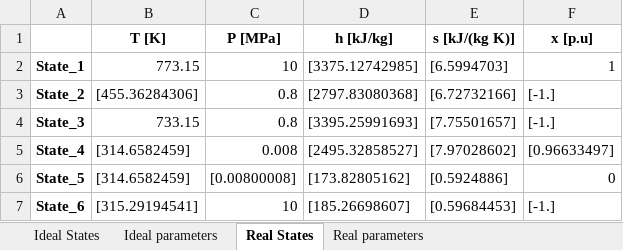
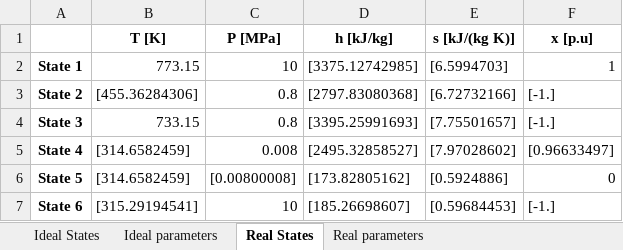
Before and after one commit to VivekMahtani/Rankine_Conventional_MER, an Excel workbook: Reheated Rankine cycle.xlsx, sheet Real States, drawn as a sheet; values as stored, in another font and other column widths than the file's, no borders; the diff names each change by its address in the sheet, - before the commit and + after, or states it on an @@ line.

```diff
--- a/Reheated Rankine cycle.xlsx (sheet Real States)
+++ b/Reheated Rankine cycle.xlsx (sheet Real States)
-A2: State_1
+A2: State 1
-A3: State_2
+A3: State 2
-A4: State_3
+A4: State 3
-A5: State_4
+A5: State 4
-A6: State_5
+A6: State 5
-A7: State_6
+A7: State 6
```
Also changed, not shown: Overheated Rankine cycle.xlsx, Rankine cycle.xlsx, 4 other files.
